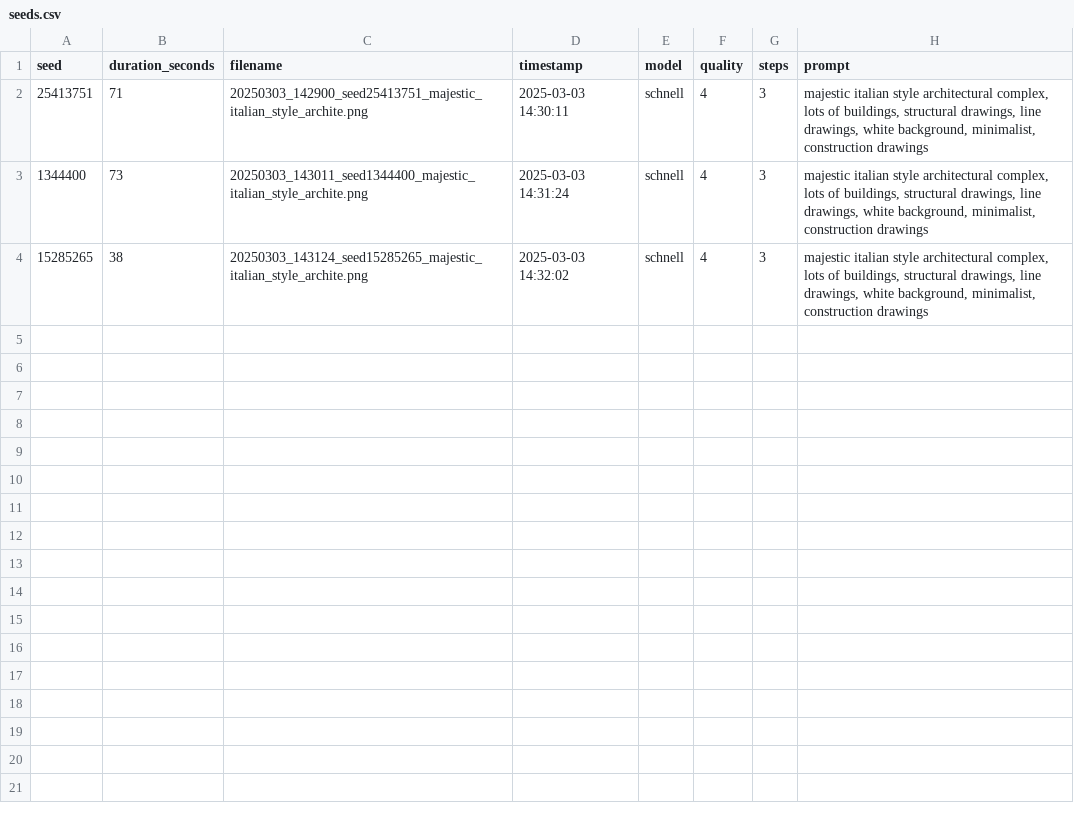
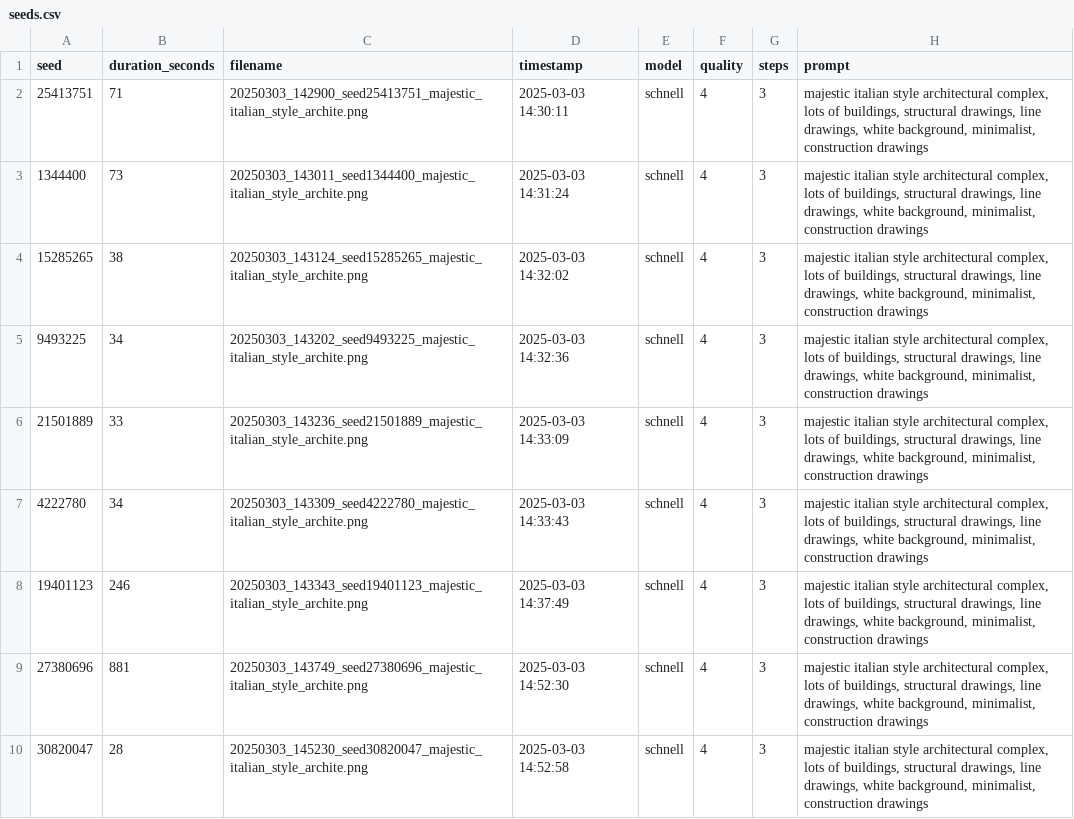
Before and after one commit to The-Focus-AI/thefocus-landing, a CSV file: src/content/fluximages/20250303_142900/seeds.csv, drawn as a sheet.

```diff
--- a/src/content/fluximages/20250303_142900/seeds.csv
+++ b/src/content/fluximages/20250303_142900/seeds.csv
@@ -4 +4,7 @@ seed,duration_seconds,filename,timestamp,model,quality,steps,prompt
 15285265,38,20250303_143124_seed15285265_majestic_italian_style_archite.png,2025-03-03 14:32:02,schnell,4,3,"majestic italian style architectural complex, lots of buildings, structural drawings, line drawings, white background, minimalist, construction drawings"
+9493225,34,20250303_143202_seed9493225_majestic_italian_style_archite.png,2025-03-03 14:32:36,schnell,4,3,"majestic italian style architectural complex, lots of buildings, structural drawings, line drawings, white background, minimalist, construction drawings"
+21501889,33,20250303_143236_seed21501889_majestic_italian_style_archite.png,2025-03-03 14:33:09,schnell,4,3,"majestic italian style architectural complex, lots of buildings, structural drawings, line drawings, white background, minimalist, construction drawings"
+4222780,34,20250303_143309_seed4222780_majestic_italian_style_archite.png,2025-03-03 14:33:43,schnell,4,3,"majestic italian style architectural complex, lots of buildings, structural drawings, line drawings, white background, minimalist, construction drawings"
+19401123,246,20250303_143343_seed19401123_majestic_italian_style_archite.png,2025-03-03 14:37:49,schnell,4,3,"majestic italian style architectural complex, lots of buildings, structural drawings, line drawings, white background, minimalist, construction drawings"
+27380696,881,20250303_143749_seed27380696_majestic_italian_style_archite.png,2025-03-03 14:52:30,schnell,4,3,"majestic italian style architectural complex, lots of buildings, structural drawings, line drawings, white background, minimalist, construction drawings"
+30820047,28,20250303_145230_seed30820047_majestic_italian_style_archite.png,2025-03-03 14:52:58,schnell,4,3,"majestic italian style architectural complex, lots of buildings, structural drawings, line drawings, white background, minimalist, construction drawings"
```
Also changed, not shown: 12 other files.
